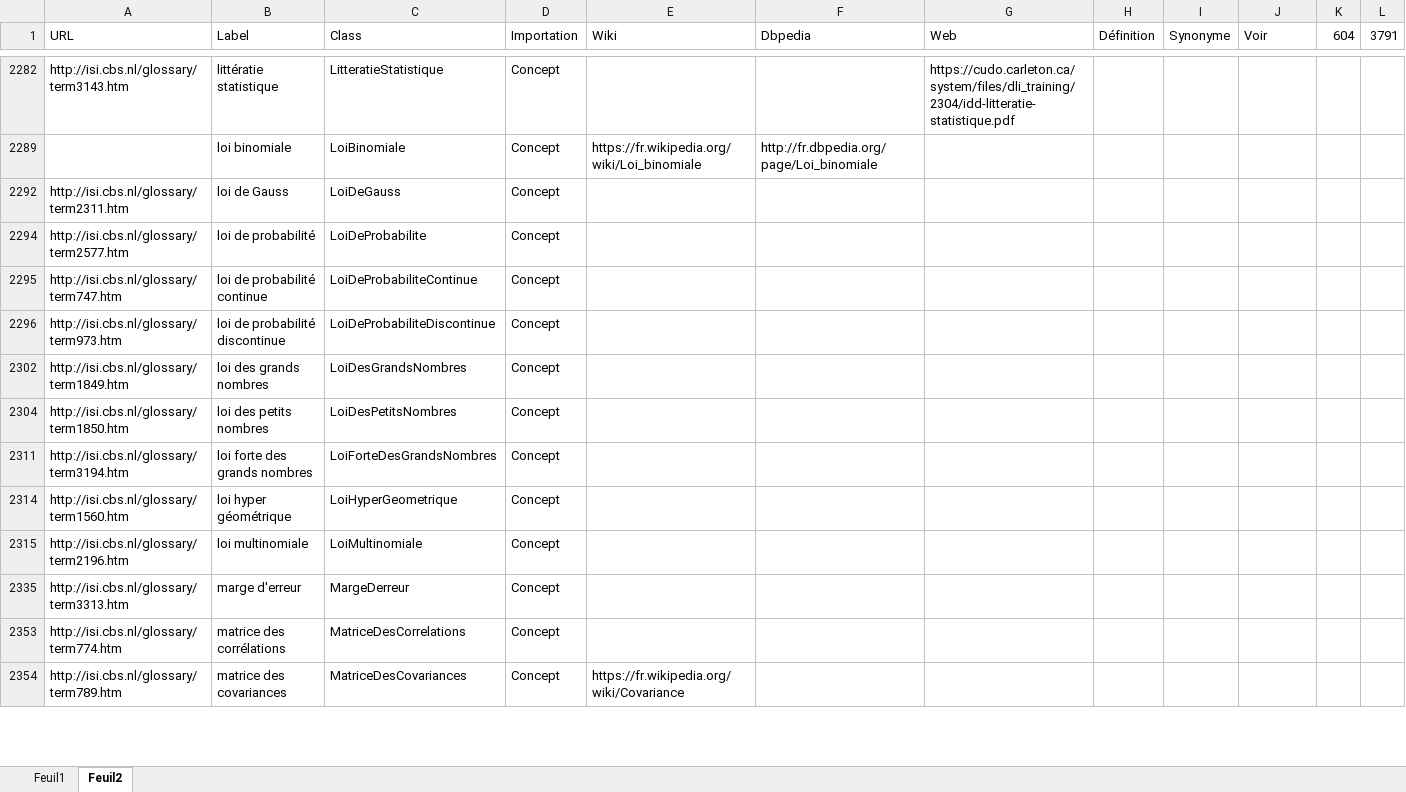
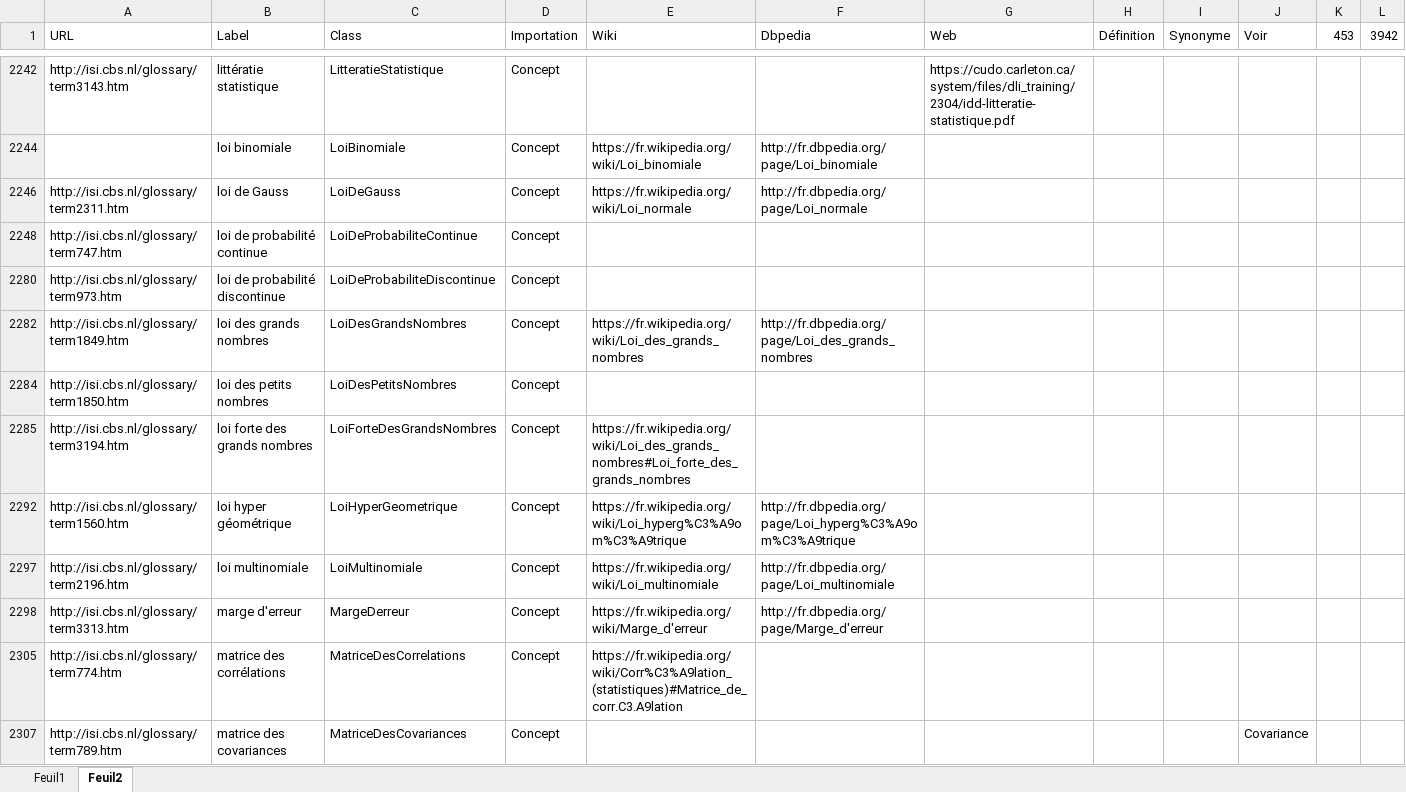
Before and after one commit to samszo/OntoStats, an Excel workbook: GlossaireISI.xlsx, sheet Feuil2, drawn as a sheet; only a part is shown, gaps mark what is left out; values as stored, in another font and other column widths than the file's, no cell formats; conditional formats not drawn; removed rows and columns are numbered as before the commit, all else as after; the diff covers the shown part only; the diff names each change by its address in the sheet, - before the commit and + after, or states it on an @@ line.

Commit message:
Suite et fin de la préparation du fichier d'importation

```diff
--- a/GlossaireISI.xlsx (sheet Feuil2)
+++ b/GlossaireISI.xlsx (sheet Feuil2)
-K1: 604
+K1: 453
-L1: 3791
+L1: 3942
-E2246 (Wiki): (empty)
+E2246 (Wiki): https://fr.wikipedia.org/wiki/Loi_normale
-F2246 (Dbpedia): (empty)
+F2246 (Dbpedia): http://fr.dbpedia.org/page/Loi_normale
-row 2294: http://isi.cbs.nl/glossary/term2577.htm | loi de probabilité | LoiDeProbabilite | Concept
-E2282 (Wiki): (empty)
+E2282 (Wiki): https://fr.wikipedia.org/wiki/Loi_des_grands_nombres
-F2282 (Dbpedia): (empty)
+F2282 (Dbpedia): http://fr.dbpedia.org/page/Loi_des_grands_nombres
-E2285 (Wiki): (empty)
+E2285 (Wiki): https://fr.wikipedia.org/wiki/Loi_des_grands_nombres#Loi_forte_des_grands_nombres
-E2292 (Wiki): (empty)
+E2292 (Wiki): https://fr.wikipedia.org/wiki/Loi_hyperg%C3%A9om%C3%A9trique
-F2292 (Dbpedia): (empty)
+F2292 (Dbpedia): http://fr.dbpedia.org/page/Loi_hyperg%C3%A9om%C3%A9trique
-E2297 (Wiki): (empty)
+E2297 (Wiki): https://fr.wikipedia.org/wiki/Loi_multinomiale
-F2297 (Dbpedia): (empty)
+F2297 (Dbpedia): http://fr.dbpedia.org/page/Loi_multinomiale
-E2298 (Wiki): (empty)
+E2298 (Wiki): https://fr.wikipedia.org/wiki/Marge_d'erreur
-F2298 (Dbpedia): (empty)
+F2298 (Dbpedia): http://fr.dbpedia.org/page/Marge_d'erreur
-E2305 (Wiki): (empty)
+E2305 (Wiki): https://fr.wikipedia.org/wiki/Corr%C3%A9lation_(statistiques)#Matrice_de_corr.C3.A9lation
-E2307 (Wiki): https://fr.wikipedia.org/wiki/Covariance
+E2307 (Wiki): (empty)
-J2307 (Voir): (empty)
+J2307 (Voir): Covariance
```
Also changed, not shown: 8 added rows, 154 removed rows, 4 moved rows, 5 hidden or unhidden rows and 330 edited cells elsewhere in this sheet, cell formats, hidden cells.
